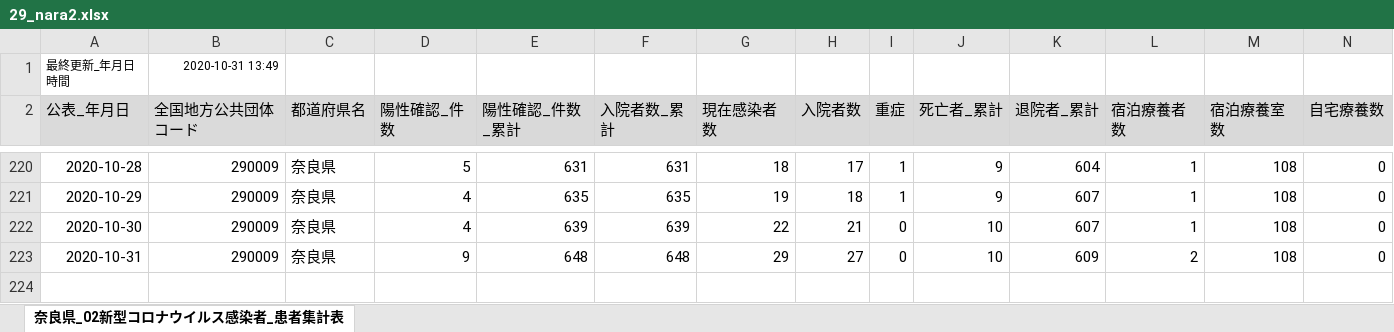
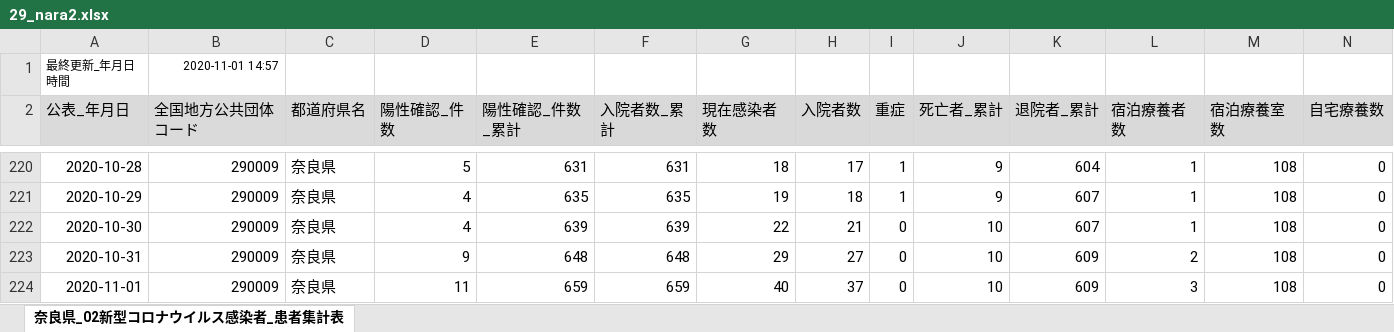
Before and after one commit to CalicoKater/covid-19, an Excel workbook: work/29_nara2.xlsx, sheet 奈良県_02新型コロナウイルス感染者_患者集計表, drawn as a sheet; only a part is shown, gaps mark what is left out; values as stored, in another font and other column widths than the file's, no borders; rows hold the shown columns only; the diff names each change by its address in the sheet, - before the commit and + after, or states it on an @@ line.

```diff
--- a/work/29_nara2.xlsx (sheet 奈良県_02新型コロナウイルス感染者_患者集計表)
+++ b/work/29_nara2.xlsx (sheet 奈良県_02新型コロナウイルス感染者_患者集計表)
-B1 (全国地方公共団体コード): 2020-10-31 13:49
+B1 (全国地方公共団体コード): 2020-11-01 14:57
+row 224: 2020-11-01 | 290009 | 奈良県 | 11 | 659 | 659 | 40 | 37 | 0 | 10 | 609 | 3 | 108 | 0
```
Also changed, not shown: work/12_chiba.xlsx, work/23_aichi2.xlsx, 51 other files.
